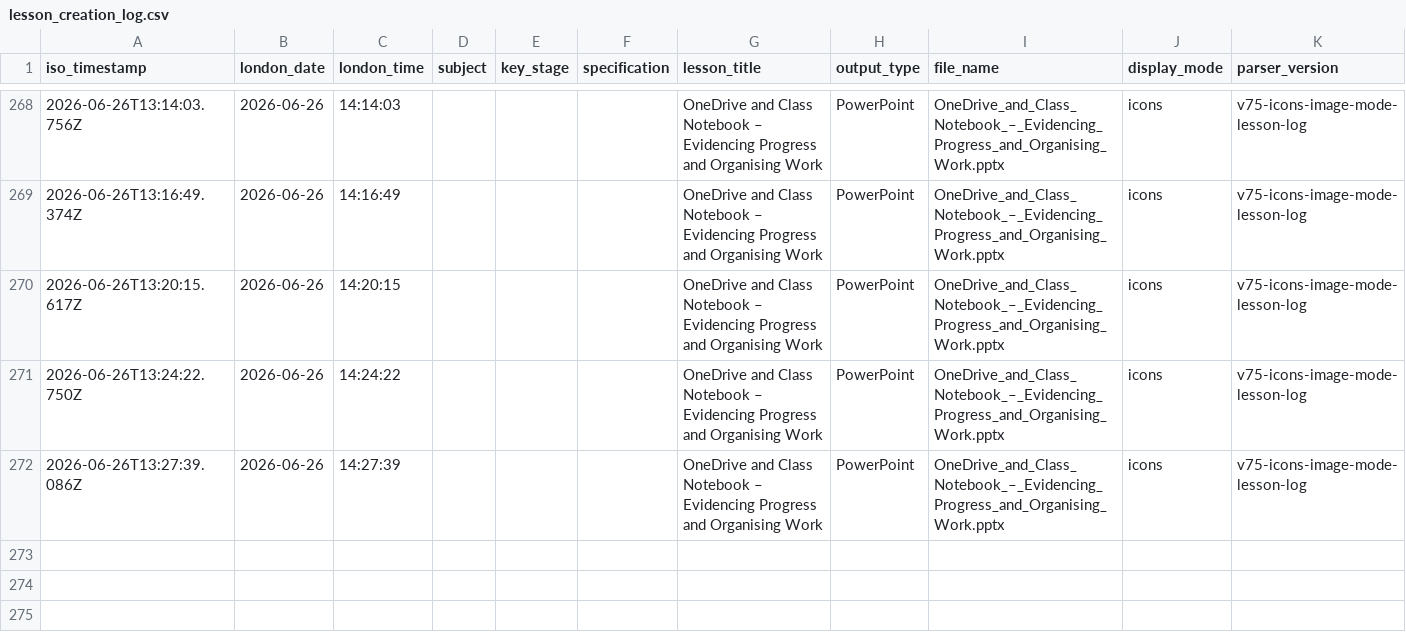
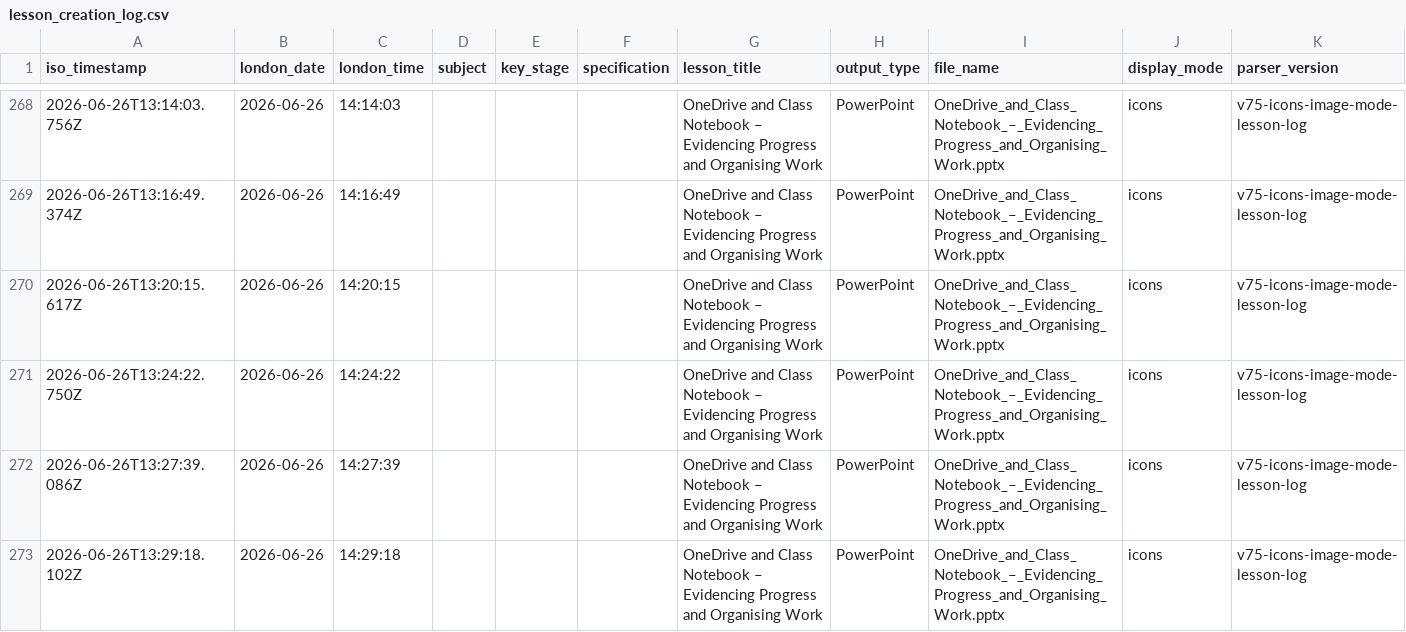
Before and after one commit to computingdept/synergyassistPPT, a CSV file: lesson_logs/lesson_creation_log.csv, drawn as a sheet; only a part is shown, gaps mark what is left out.

Commit message:
Log lesson creation

```diff
--- a/lesson_logs/lesson_creation_log.csv
+++ b/lesson_logs/lesson_creation_log.csv
@@ -272 +272,2 @@ iso_timestamp,london_date,london_time,subject,key_stage,specification,lesson_tit
 2026-06-26T13:27:39.086Z,2026-06-26,14:27:39,"","","","OneDrive and Class Notebook – Evidencing Progress and Organising Work","PowerPoint","OneDrive_and_Class_Notebook_–_Evidencing_Progress_and_Organising_Work.pptx","icons","v75-icons-image-mode-lesson-log"
+2026-06-26T13:29:18.102Z,2026-06-26,14:29:18,"","","","OneDrive and Class Notebook – Evidencing Progress and Organising Work","PowerPoint","OneDrive_and_Class_Notebook_–_Evidencing_Progress_and_Organising_Work.pptx","icons","v75-icons-image-mode-lesson-log"
```
